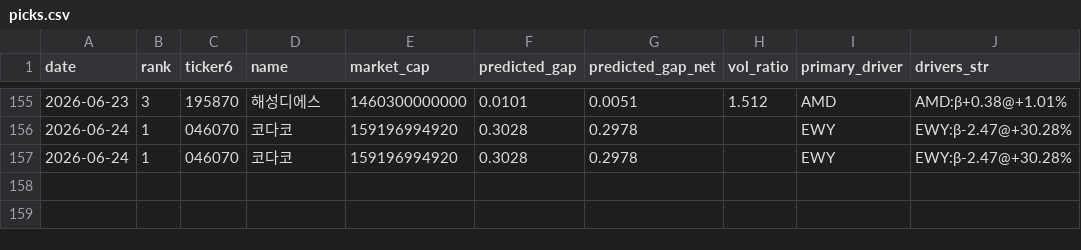
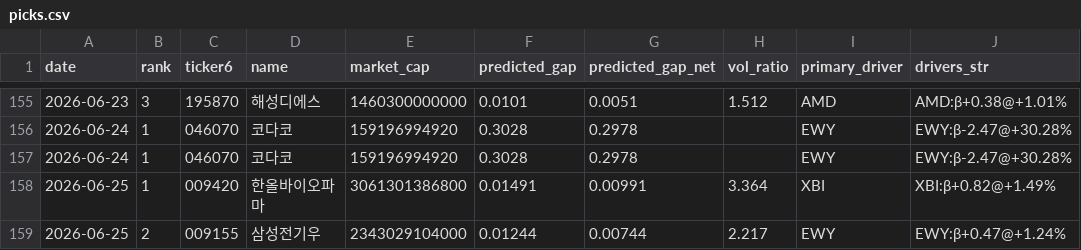
Before and after one commit to melingo-o/danta-screener, a CSV file: data/journal/picks.csv, drawn as a sheet; only a part is shown, gaps mark what is left out.

```diff
--- a/data/journal/picks.csv
+++ b/data/journal/picks.csv
@@ -157 +157,3 @@
 2026-06-24,1,046070,코다코,159196994920,0.3028,0.2978,,EWY,EWY:β-2.47@+30.28%
+2026-06-25,1,009420,한올바이오파마,3061301386800,0.01491,0.00991,3.364,XBI,XBI:β+0.82@+1.49%
+2026-06-25,2,009155,삼성전기우,2343029104000,0.01244,0.00744,2.217,EWY,EWY:β+0.47@+1.24%
```
Also changed, not shown: data/daily_indicators.csv, data/picking_universe.csv, 1 other file.
